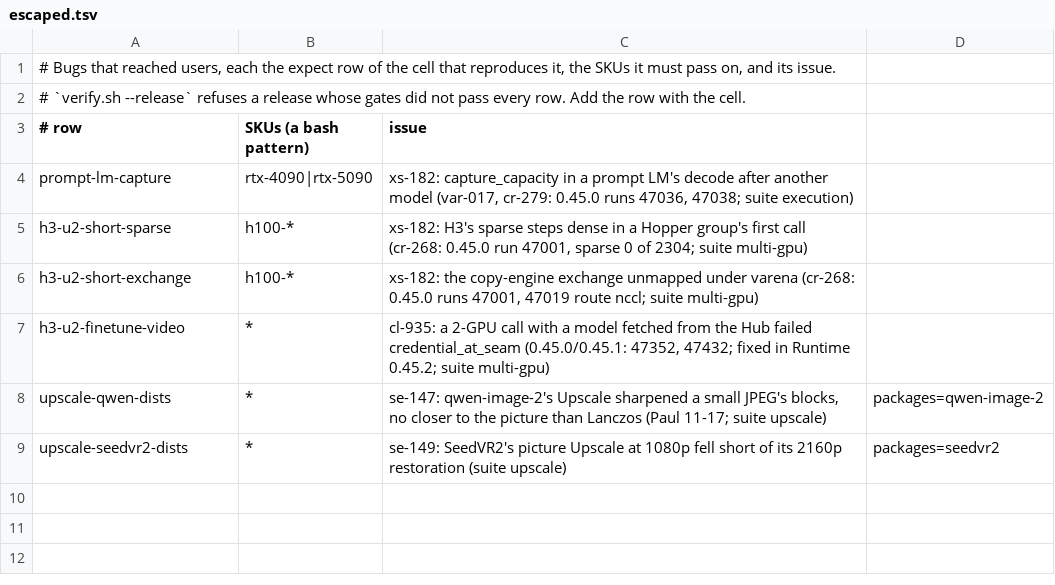
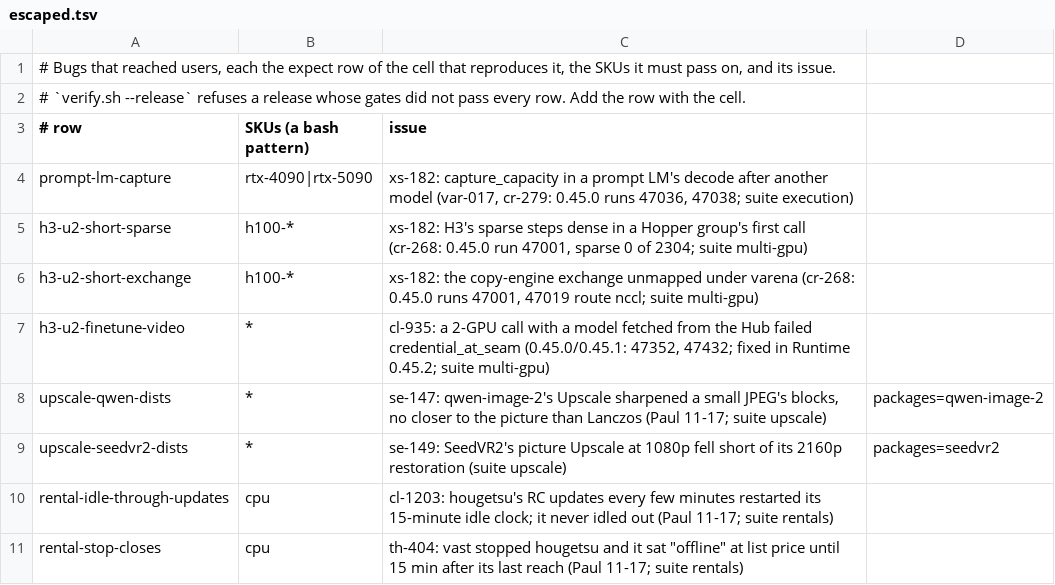
Before and after one commit to cozy-creator/cozy-creator, a TSV file: release-gate/escaped.tsv, drawn as a sheet; the diff names each change by its address in the sheet, - before the commit and + after, or states it on an @@ line.

Commit message:
cl-1203, th-404: release-gate suite rentals: idle through updates, a provider stop closes
rental-idle-through-updates: the gate's rental, idle, gets an update every 3 min and still releases itself at its idle
deadline, proven gone. rental-stop-closes: a vast cpu pod whose PID 1 ends is ending within 5 min, never offline, and
released and gone. Both rows in escaped.tsv; run.sh runs them by hand.

```diff
--- a/release-gate/escaped.tsv
+++ b/release-gate/escaped.tsv
+row 10: rental-idle-through-updates | cpu | cl-1203: hougetsu's RC updates every few minutes restarted its 15-minute idle clock; it never idled out (Paul 11-17; suite rentals)
+row 11: rental-stop-closes | cpu | th-404: vast stopped hougetsu and it sat "offline" at list price until 15 min after its last reach (Paul 11-17; suite rentals)
```
Also changed, not shown: 6 other files.
